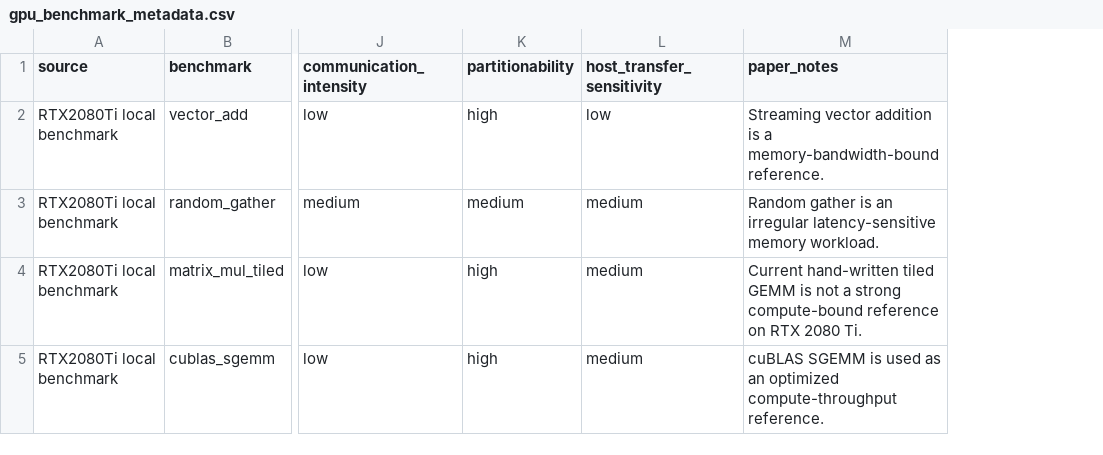
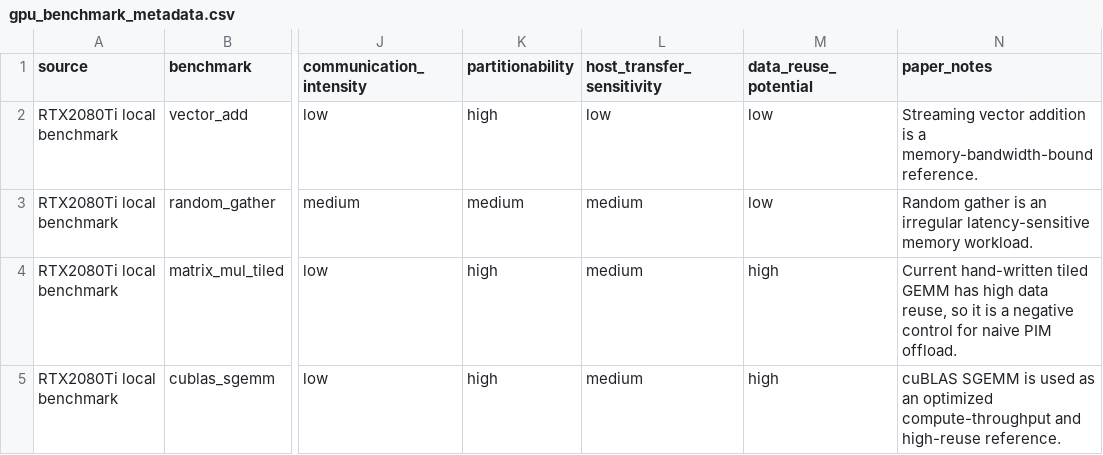
Before and after one commit to jinjung21/GPU-Workload-Bottleneck-Analyzer, a CSV file: paper_baselines/gpu_benchmark_metadata.csv, drawn as a sheet; only a part is shown, gaps mark what is left out; addresses are those after the commit; the diff names each change by its address in the sheet, - before the commit and + after, or states it on an @@ line.

Commit message:
Add reuse-aware PIM cost model

```diff
--- a/paper_baselines/gpu_benchmark_metadata.csv
+++ b/paper_baselines/gpu_benchmark_metadata.csv
+column M (data_reuse_potential), rows 2-5: low | low | high | high
-N4 (paper_notes): …tiled GEMM is not a strong compute-bound reference on RTX 2080 Ti.
+N4 (paper_notes): …tiled GEMM has high data reuse, so it is a negative control for naive PIM offload.
-N5 (paper_notes): …optimized compute-throughput reference.
+N5 (paper_notes): …optimized compute-throughput and high-reuse reference.
```
Also changed, not shown: 8 other files.
